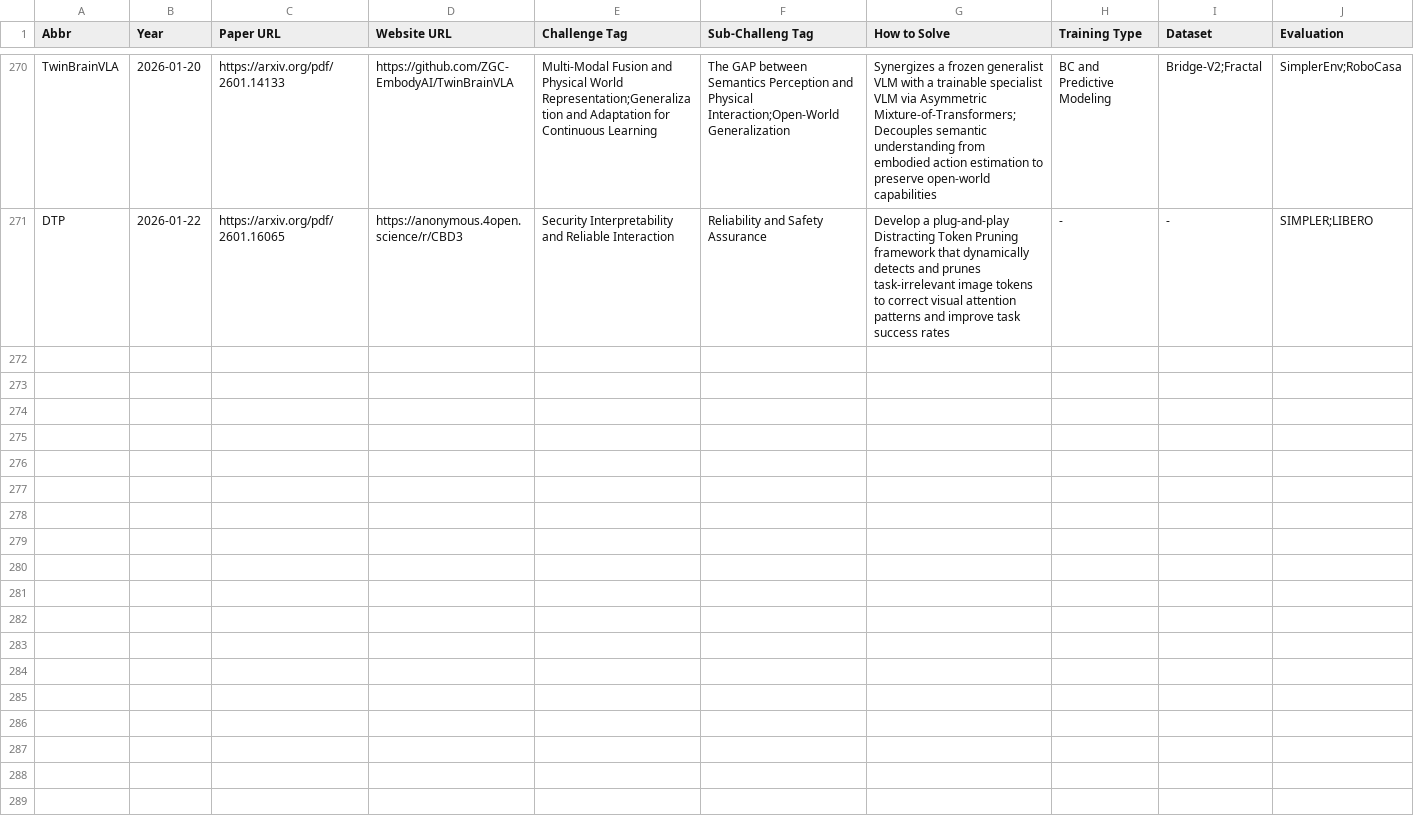
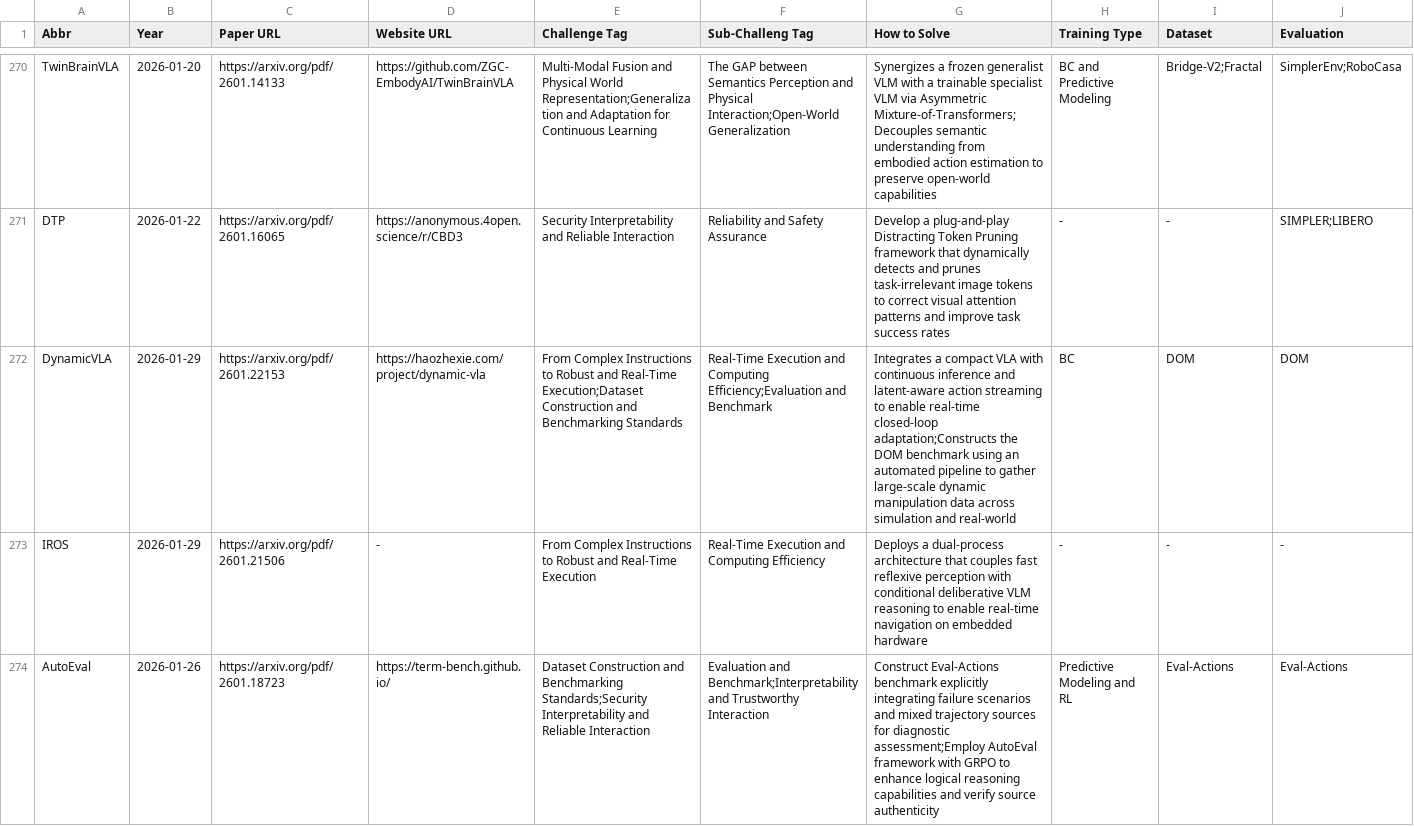
Before and after one commit to SuyuZ1/VLA-Survey-Anatomy, a CSV file: data/vla_data.csv, drawn as a sheet; only a part is shown, gaps mark what is left out; the diff covers the shown part only; the diff names each change by its address in the sheet, - before the commit and + after, or states it on an @@ line.

```diff
--- a/data/vla_data.csv
+++ b/data/vla_data.csv
+row 272: DynamicVLA | 2026-01-29 | https://arxiv.org/pdf/2601.22153 | https://haozhexie.com/project/dynamic-vla | From Complex Instructions to Robust and Real-Time Execution;Dataset Construction and Benchmarking Standards | Real-Time Execution and Computing Efficiency;Evaluation and Benchmark | Integrates a compact VLA with continuous inference and latent-aware action streaming to enable real-time closed-loop adaptation;Constructs the DOM benchmark using an automated pipeline to gather large-scale dynamic manipulation data across simulation and real-world | BC | DOM | DOM
+row 273: IROS | 2026-01-29 | https://arxiv.org/pdf/2601.21506 | - | From Complex Instructions to Robust and Real-Time Execution | Real-Time Execution and Computing Efficiency | Deploys a dual-process architecture that couples fast reflexive perception with conditional deliberative VLM reasoning to enable real-time navigation on embedded hardware | - | - | -
+row 274: AutoEval | 2026-01-26 | https://arxiv.org/pdf/2601.18723 | https://term-bench.github.io/ | Dataset Construction and Benchmarking Standards;Security Interpretability and Reliable Interaction | Evaluation and Benchmark;Interpretability and Trustworthy Interaction | Construct Eval-Actions benchmark explicitly integrating failure scenarios and mixed trajectory sources for diagnostic assessment;Employ AutoEval framework with GRPO to enhance logical reasoning capabilities and verify source authenticity | Predictive Modeling and RL | Eval-Actions | Eval-Actions
```
Also changed, not shown: 2 added rows elsewhere in this file, data/latest.csv, 1 other file.
